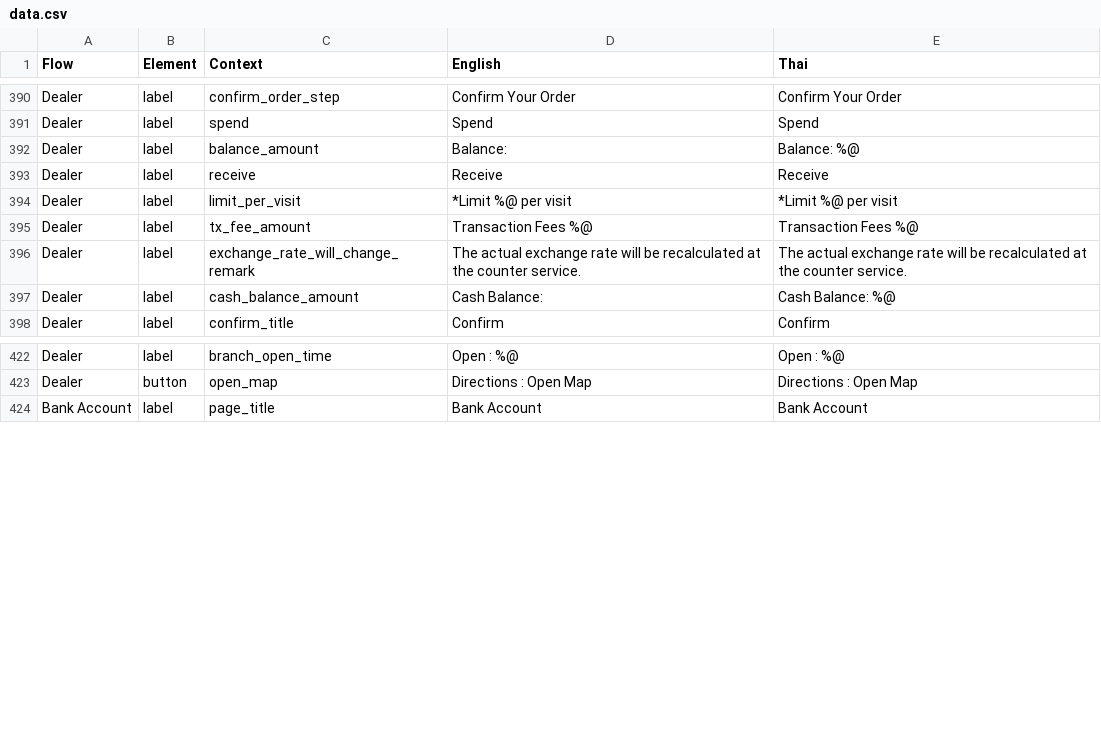
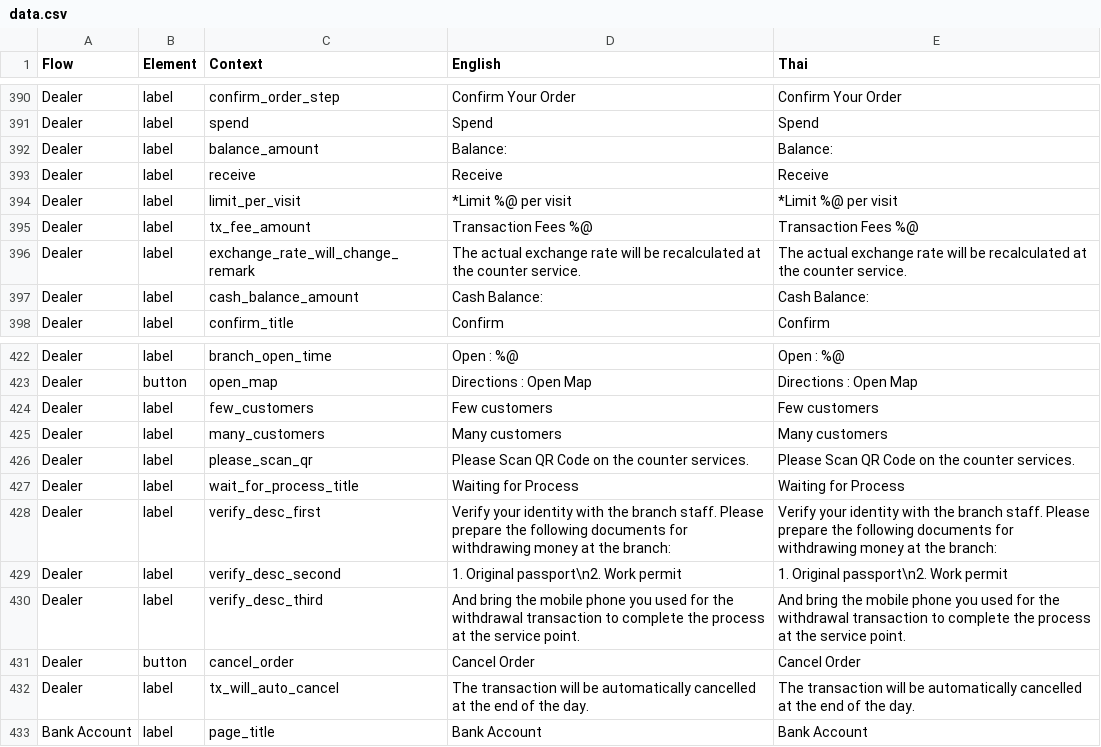
Before and after one commit to oxymnds/ctp-langkey, a CSV file: output/data.csv, drawn as a sheet; only a part is shown, gaps mark what is left out.

```diff
--- a/output/data.csv
+++ b/output/data.csv
@@ -391,3 +391,3 @@ Dealer,label,confirm_order_step,Confirm Your Order,Confirm Your Order
 Dealer,label,spend,Spend,Spend
-Dealer,label,balance_amount,Balance:,Balance: %@
+Dealer,label,balance_amount,Balance:,Balance:
 Dealer,label,receive,Receive,Receive
@@ -396,3 +396,3 @@ Dealer,label,tx_fee_amount,Transaction Fees %@,Transaction Fees %@
 Dealer,label,exchange_rate_will_change_remark,The actual exchange rate will be recalculated at the counter service.,The actual exchange rate will be recalculated at the counter service.
-Dealer,label,cash_balance_amount,Cash Balance:,Cash Balance: %@
+Dealer,label,cash_balance_amount,Cash Balance:,Cash Balance:
 Dealer,label,confirm_title,Confirm,Confirm
@@ -423,2 +423,11 @@ Dealer,label,branch_open_time,Open : %@,Open : %@
 Dealer,button,open_map,Directions : Open Map,Directions : Open Map
+Dealer,label,few_customers,Few customers,Few customers
+Dealer,label,many_customers,Many customers,Many customers
+Dealer,label,please_scan_qr,Please Scan QR Code on the counter services.,Please Scan QR Code on the counter services.
+Dealer,label,wait_for_process_title,Waiting for Process,Waiting for Process
+Dealer,label,verify_desc_first,Verify your identity with the branch staff.  Please prepare the following documents for withdrawing money at the branch:,Verify your identity with the branch staff.  Please prepare the following documents for withdrawing money at the branch:
+Dealer,label,verify_desc_second,1. Original passport\n2. Work permit,1. Original passport\n2. Work permit
+Dealer,label,verify_desc_third,And bring the mobile phone you used for the withdrawal transaction to complete the process at the service point.,And bring the mobile phone you used for the withdrawal transaction to complete the process at the service point.
+Dealer,button,cancel_order,Cancel Order,Cancel Order
+Dealer,label,tx_will_auto_cancel,The transaction will be automatically cancelled at the end of the day.,The transaction will be automatically cancelled at the end of the day.
 Bank Account,label,page_title,Bank Account,Bank Account
```
Also changed, not shown: 3 other files.
